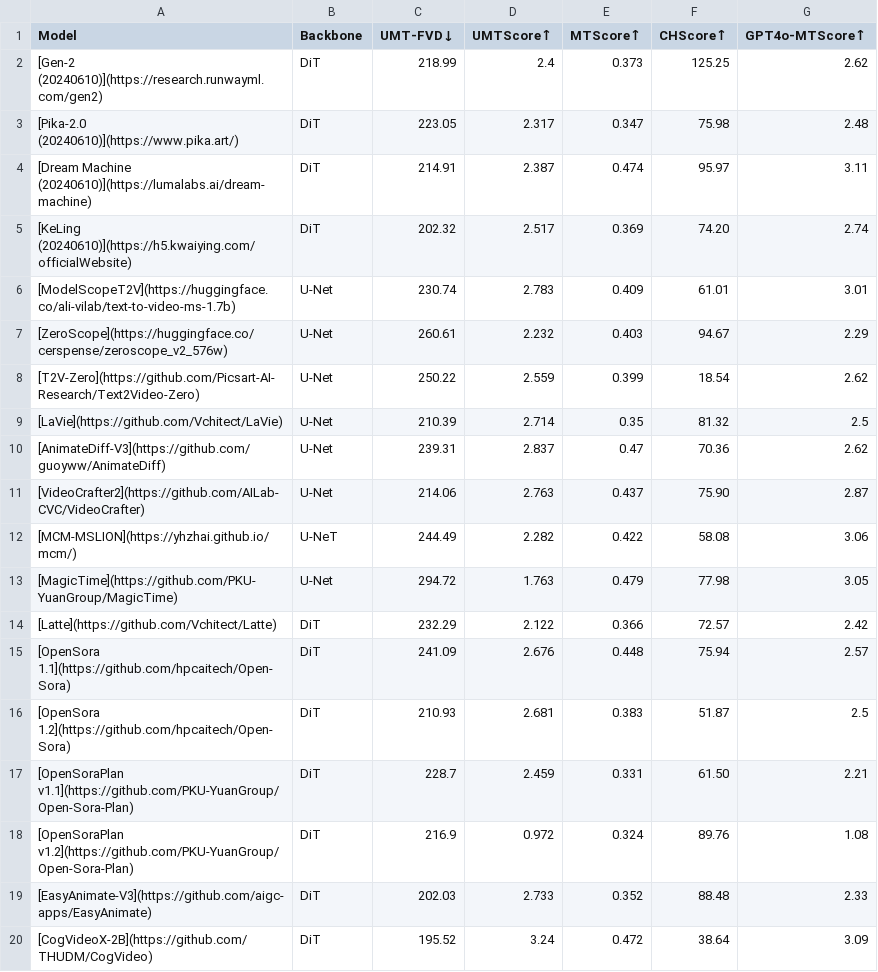
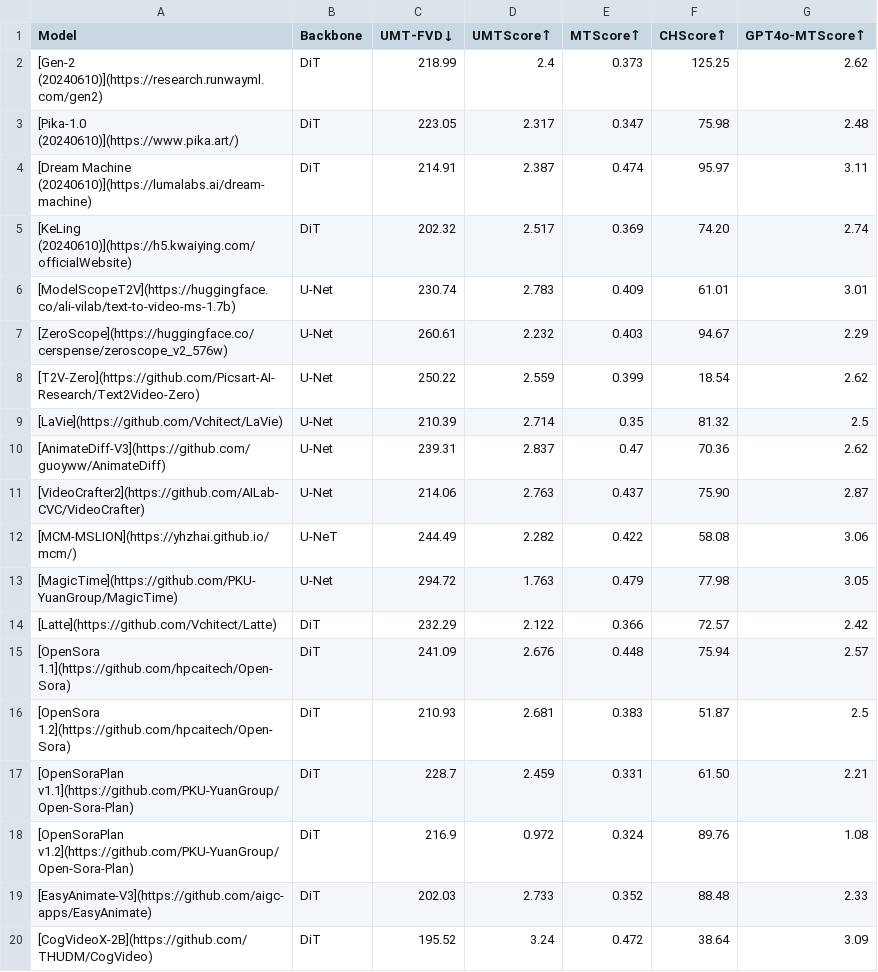
Before and after one commit to PKU-YuanGroup/ChronoMagic-Bench, a CSV file: LeadBoard/file/results_ChronoMagic-Bench-150.csv, drawn as a sheet.

Commit message:
Update results_ChronoMagic-Bench-150.csv

```diff
--- a/LeadBoard/file/results_ChronoMagic-Bench-150.csv
+++ b/LeadBoard/file/results_ChronoMagic-Bench-150.csv
@@ -2,3 +2,3 @@ Model,Backbone,UMT-FVD↓,UMTScore↑,MTScore↑,CHScore↑,GPT4o-MTScore↑
 [Gen-2 (20240610)](https://research.runwayml.com/gen2),DiT,218.99,2.4,0.373,125.25,2.62
-[Pika-2.0 (20240610)](https://www.pika.art/),DiT,223.05,2.317,0.347,75.98,2.48
+[Pika-1.0 (20240610)](https://www.pika.art/),DiT,223.05,2.317,0.347,75.98,2.48
 [Dream Machine (20240610)](https://lumalabs.ai/dream-machine),DiT,214.91,2.387,0.474,95.97,3.11
```
